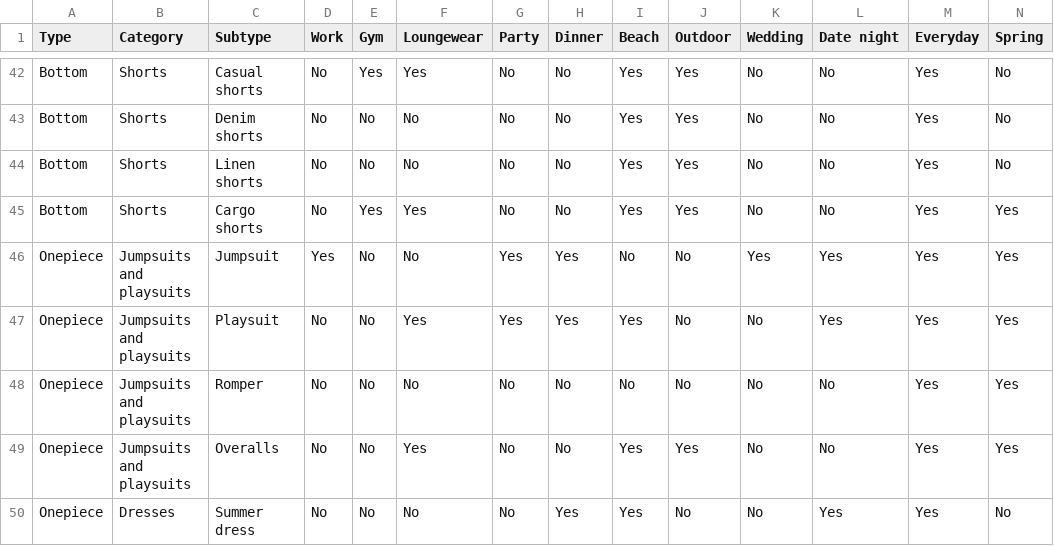
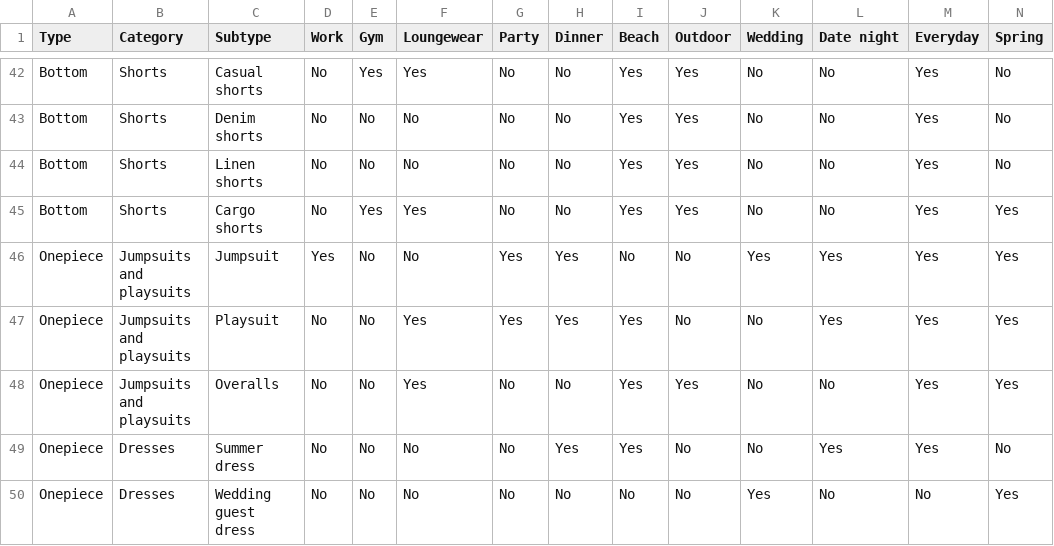
Before and after one commit to katag1001/Wearable, a CSV file: context/LWS Matrix - Women.csv, drawn as a sheet; only a part is shown, gaps mark what is left out; the shorter side is filled out with more unchanged rows; rows hold the shown columns only; the diff names each change by its address in the sheet, - before the commit and + after, or states it on an @@ line.

```diff
--- a/context/LWS Matrix - Women.csv
+++ b/context/LWS Matrix - Women.csv
-row 48: Onepiece | Jumpsuits and playsuits | Romper | No | No | No | No | No | No | No | No | No | Yes | Yes
```
Also changed, not shown: 6 other files.
